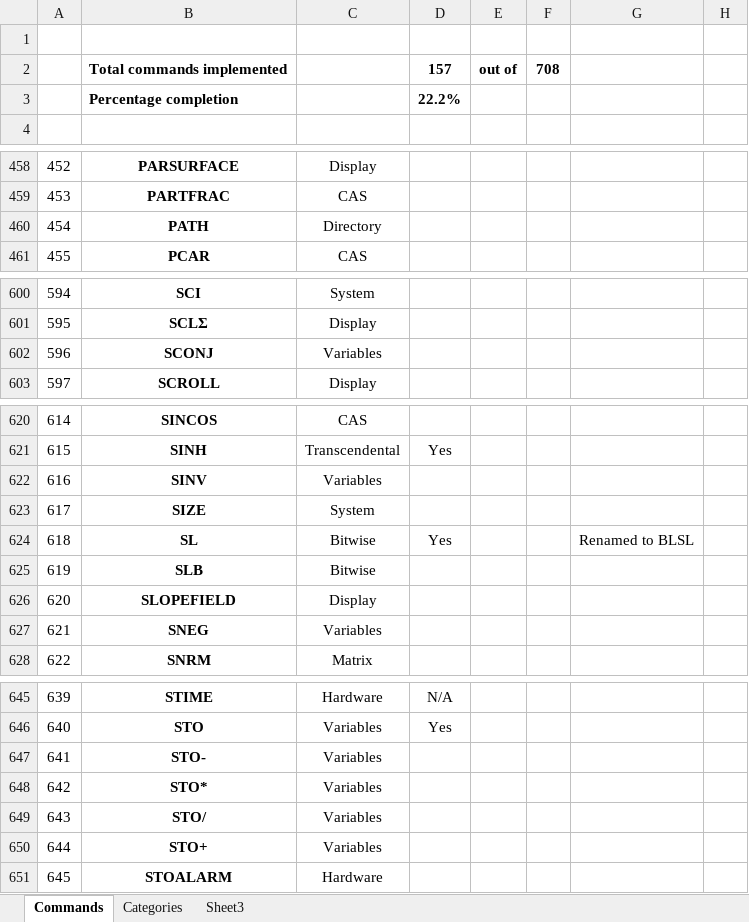
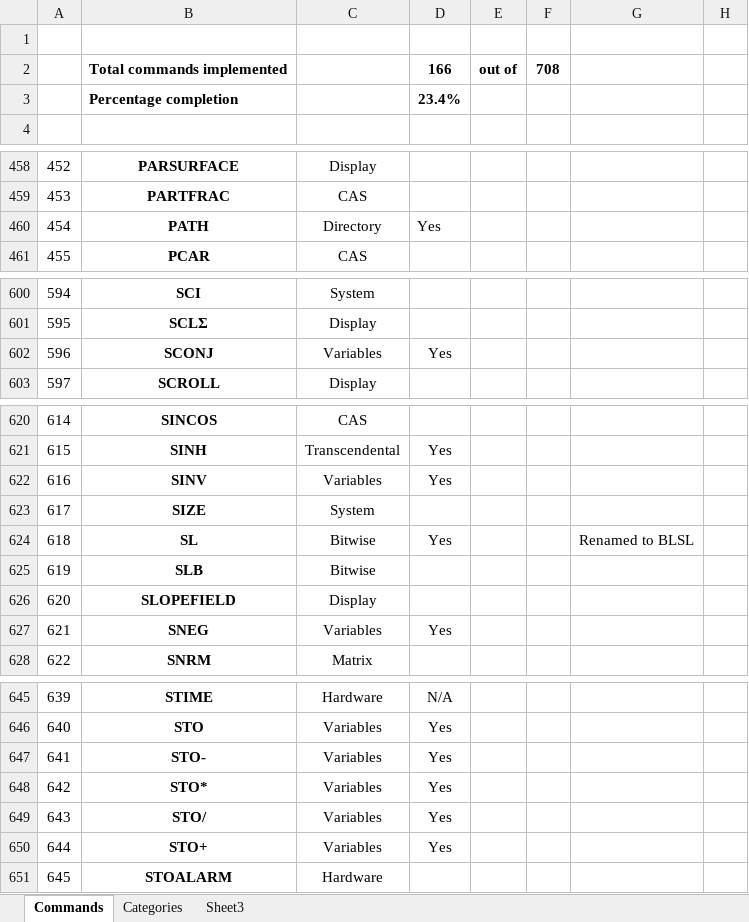
Before and after one commit to c3d/db48x-from-newrpl, an Excel workbook: newrpl/docs/newRPLCommandDatabase.xlsx, sheet Commands, drawn as a sheet; only a part is shown, gaps mark what is left out; values as stored, in another font and other column widths than the file's, no borders; charts and pictures not drawn; the diff covers the shown part only; the diff names each change by its address in the sheet, - before the commit and + after, or states it on an @@ line.

```diff
--- a/newrpl/docs/newRPLCommandDatabase.xlsx (sheet Commands)
+++ b/newrpl/docs/newRPLCommandDatabase.xlsx (sheet Commands)
-D2: 157
+D2: 166
-D3: 22.2%
+D3: 23.4%
-D460: (empty)
+D460: Yes
-D602: (empty)
+D602: Yes
-D622: (empty)
+D622: Yes
-D627: (empty)
+D627: Yes
-D647:D650: (empty)
+D647:D650: Yes
```
Also changed, not shown: 1 edited cell elsewhere in this sheet, hidden cells, 5 other files.
